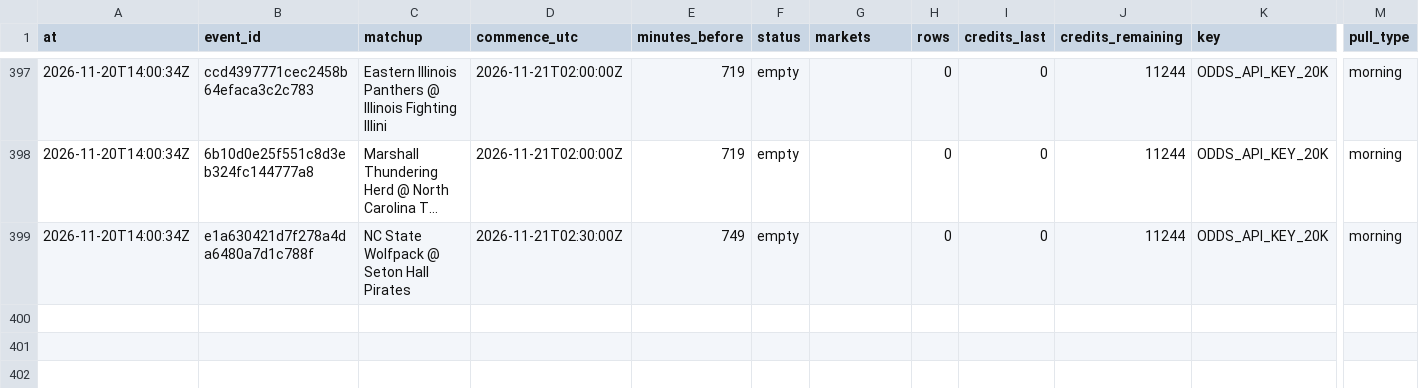
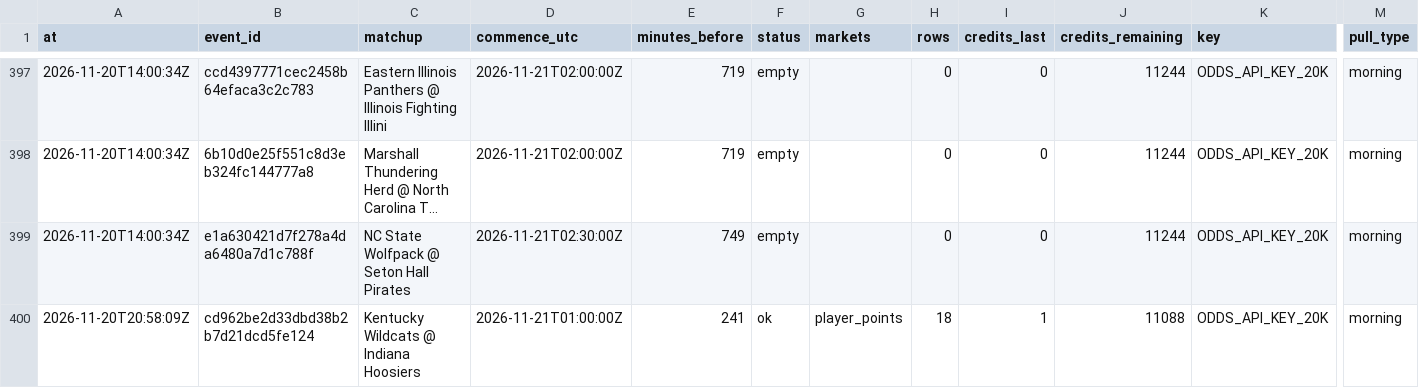
Before and after one commit to mvpeterson0-netizen/nba-odds-tracker, a CSV file: data/cbb/pull_log.csv, drawn as a sheet; only a part is shown, gaps mark what is left out; long unchanged cells end in …; rows hold the shown columns only; the diff names each change by its address in the sheet, - before the commit and + after, or states it on an @@ line.

```diff
--- a/data/cbb/pull_log.csv
+++ b/data/cbb/pull_log.csv
+row 400: 2026-11-20T20:58:09Z | cd962be2d33dbd38b2b7d21dcd5fe124 | Kentucky Wildcats @ Indiana Hoosiers | 2026-11-21T01:00:00Z | 241 | ok | player_points | 18 | 1 | 11088 | ODDS_API_KEY_20K | morning
```
Also changed, not shown: data/cbb/line_captures.csv, data/cbb/lines_log.csv, 24 other files.
